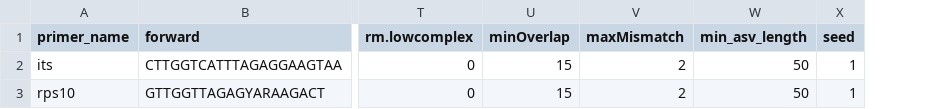
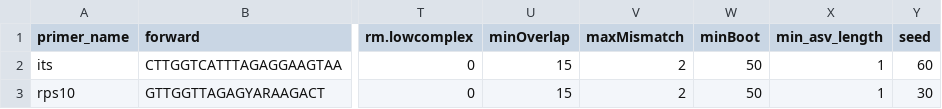
Before and after one commit to grunwaldlab/demulticoder, a CSV file: inst/extdata/primerinfo_params.csv, drawn as a sheet; only a part is shown, gaps mark what is left out; addresses are those after the commit; the diff names each change by its address in the sheet, - before the commit and + after, or states it on an @@ line.

```diff
--- a/inst/extdata/primerinfo_params.csv
+++ b/inst/extdata/primerinfo_params.csv
+column W (minBoot), rows 2-3: 50 | 50
-X2:X3 (min_asv_length): 50
+X2:X3 (min_asv_length): 1
-Y2 (seed): 1
+Y2 (seed): 60
-Y3 (seed): 1
+Y3 (seed): 30
```
Also changed, not shown: 42 other files.
